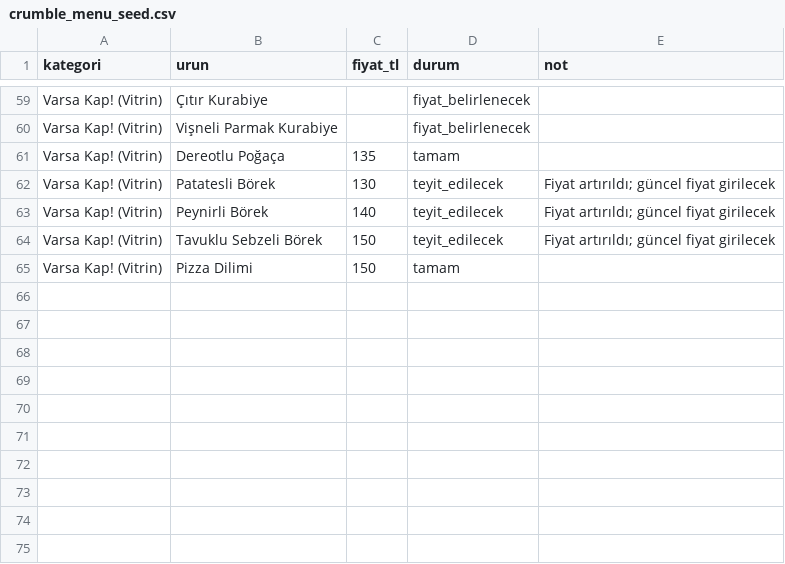
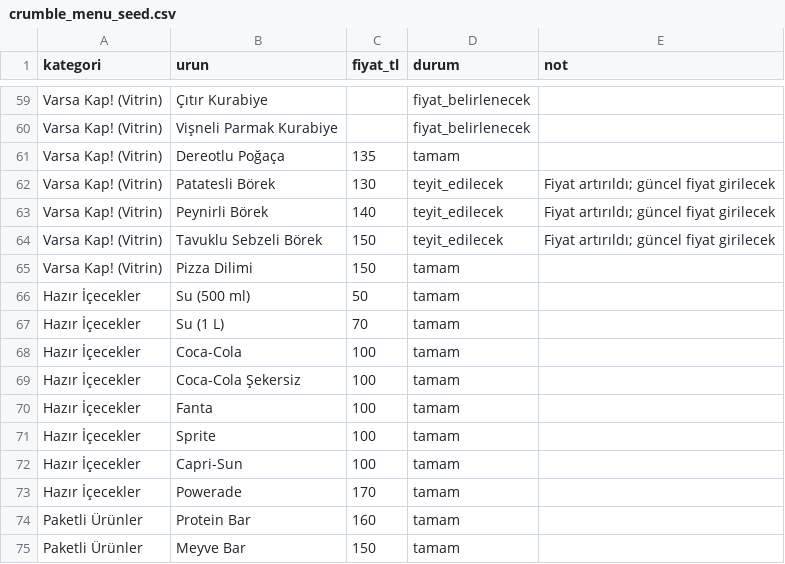
Before and after one commit to basakrdnz/crumble_pos, a CSV file: crumble_menu_seed.csv, drawn as a sheet; only a part is shown, gaps mark what is left out; the diff names each change by its address in the sheet, - before the commit and + after, or states it on an @@ line.

```diff
--- a/crumble_menu_seed.csv
+++ b/crumble_menu_seed.csv
+row 66: Hazır İçecekler | Su (500 ml) | 50 | tamam
+row 67: Hazır İçecekler | Su (1 L) | 70 | tamam
+row 68: Hazır İçecekler | Coca-Cola | 100 | tamam
+row 69: Hazır İçecekler | Coca-Cola Şekersiz | 100 | tamam
+row 70: Hazır İçecekler | Fanta | 100 | tamam
+row 71: Hazır İçecekler | Sprite | 100 | tamam
+row 72: Hazır İçecekler | Capri-Sun | 100 | tamam
+row 73: Hazır İçecekler | Powerade | 170 | tamam
+row 74: Paketli Ürünler | Protein Bar | 160 | tamam
+row 75: Paketli Ürünler | Meyve Bar | 150 | tamam
```
Also changed, not shown: 6 other files.
